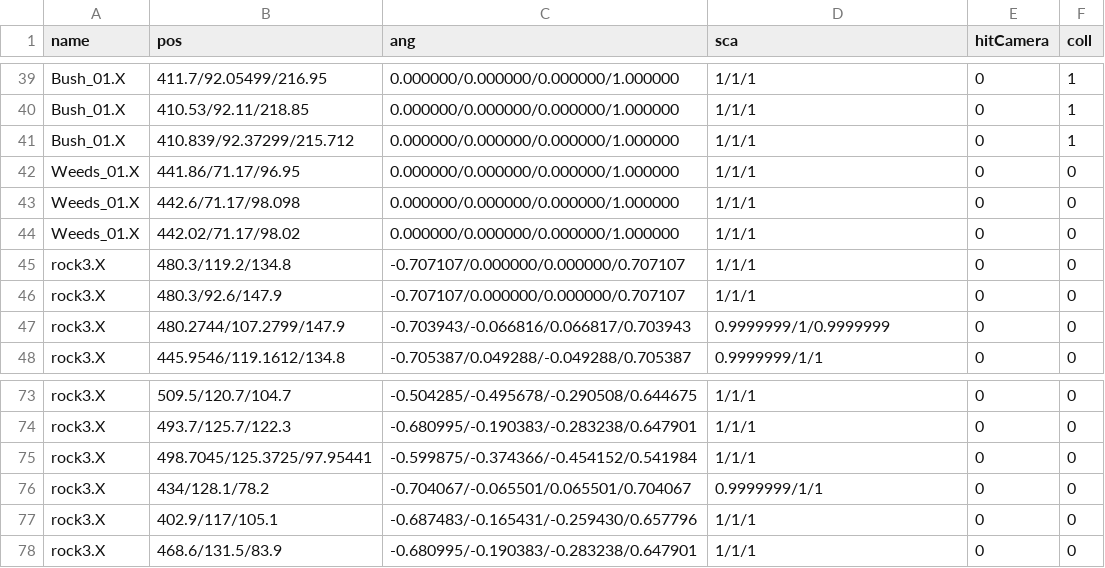
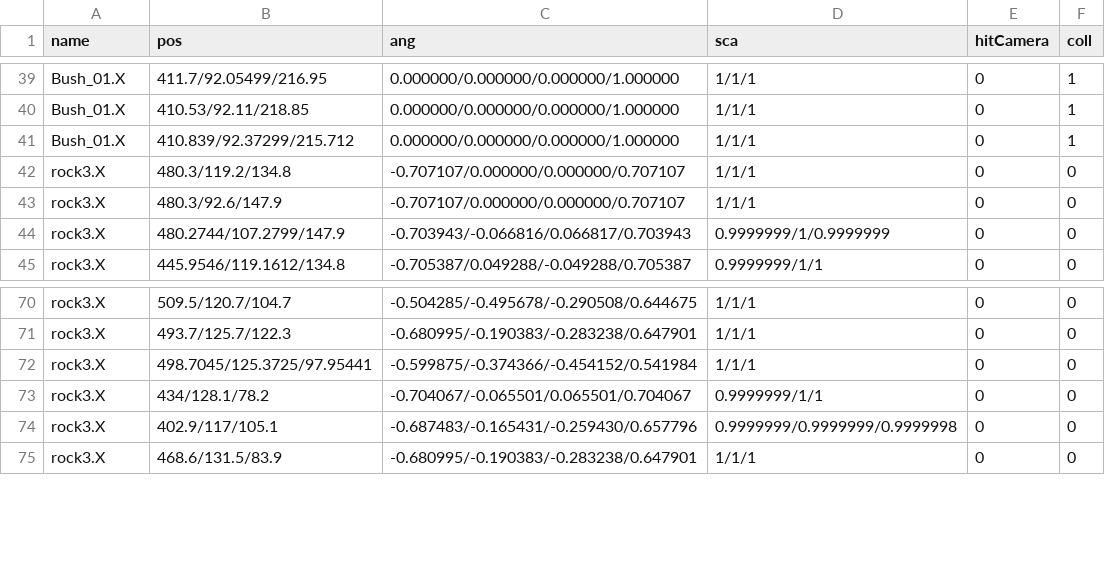
Before and after one commit to kbc15gc/game, a CSV file: game/Decide/Decide/Asset/Data/GroupData/CommonGroupObj.csv, drawn as a sheet; only a part is shown, gaps mark what is left out.

```diff
--- a/game/Decide/Decide/Asset/Data/GroupData/CommonGroupObj.csv
+++ b/game/Decide/Decide/Asset/Data/GroupData/CommonGroupObj.csv
@@ -41,5 +41,2 @@ Bush_01.X,410.53/92.11/218.85,0.000000/0.000000/0.000000/1.000000,1/1/1,0,1
 Bush_01.X,410.839/92.37299/215.712,0.000000/0.000000/0.000000/1.000000,1/1/1,0,1
-Weeds_01.X,441.86/71.17/96.95,0.000000/0.000000/0.000000/1.000000,1/1/1,0,0
-Weeds_01.X,442.6/71.17/98.098,0.000000/0.000000/0.000000/1.000000,1/1/1,0,0
-Weeds_01.X,442.02/71.17/98.02,0.000000/0.000000/0.000000/1.000000,1/1/1,0,0
 rock3.X,480.3/119.2/134.8,-0.707107/0.000000/0.000000/0.707107,1/1/1,0,0
@@ -76,3 +73,3 @@ rock3.X,498.7045/125.3725/97.95441,-0.599875/-0.374366/-0.454152/0.541984,1/1/1,
 rock3.X,434/128.1/78.2,-0.704067/-0.065501/0.065501/0.704067,0.9999999/1/1,0,0
-rock3.X,402.9/117/105.1,-0.687483/-0.165431/-0.259430/0.657796,1/1/1,0,0
+rock3.X,402.9/117/105.1,-0.687483/-0.165431/-0.259430/0.657796,0.9999999/0.9999999/0.9999998,0,0
 rock3.X,468.6/131.5/83.9,-0.680995/-0.190383/-0.283238/0.647901,1/1/1,0,0
```
Also changed, not shown: 7 other files.
